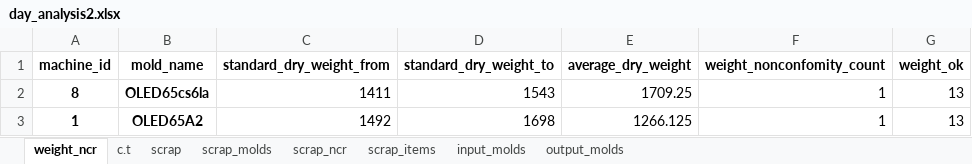
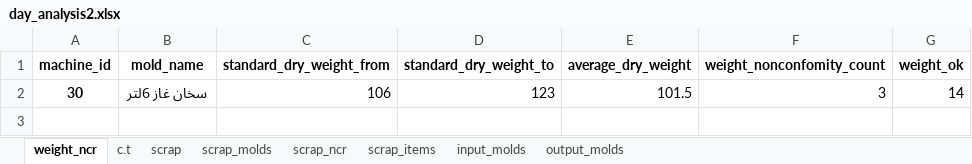
Before and after one commit to esmallah/data_assistant, an Excel workbook: apps/analysis/formats/day_analysis2.xlsx, sheet weight_ncr, drawn as a sheet; values as stored, in another font and other column widths than the file's, no borders; removed rows and columns are numbered as before the commit, all else as after; the diff names each change by its address in the sheet, - before the commit and + after, or states it on an @@ line.

```diff
--- a/apps/analysis/formats/day_analysis2.xlsx (sheet weight_ncr)
+++ b/apps/analysis/formats/day_analysis2.xlsx (sheet weight_ncr)
-row 2: 8 | OLED65cs6la | 1411 | 1543 | 1709.25 | 1 | 13
-row 3: 1 | OLED65A2 | 1492 | 1698 | 1266.125 | 1 | 13
+row 2: 30 | سخان غاز 6لتر | 106 | 123 | 101.5 | 3 | 14
```
Also changed, not shown: sheet input_molds, sheet output_molds, sheet scrap, sheet scrap_items, sheet scrap_molds, sheet c.t, 1 more sheet, apps/analysis/formats/QC_molds_daily_archive.xlsx, apps/analysis/formats/QC_molds_daily_summary.xlsx, 22 other files.
